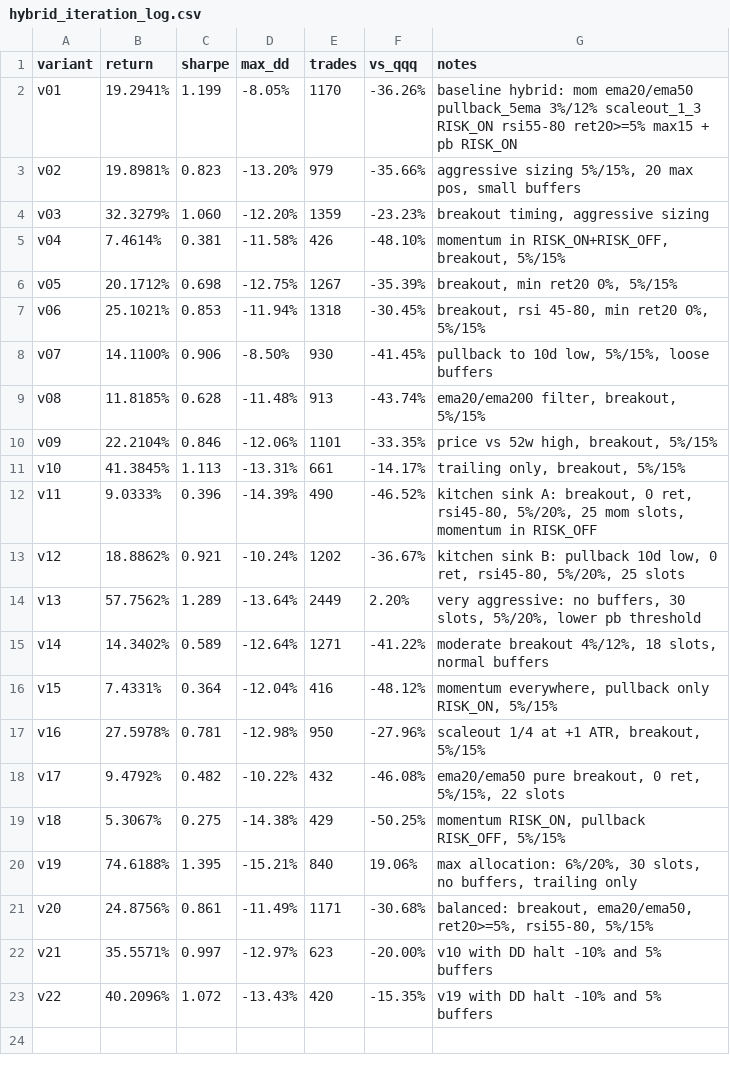
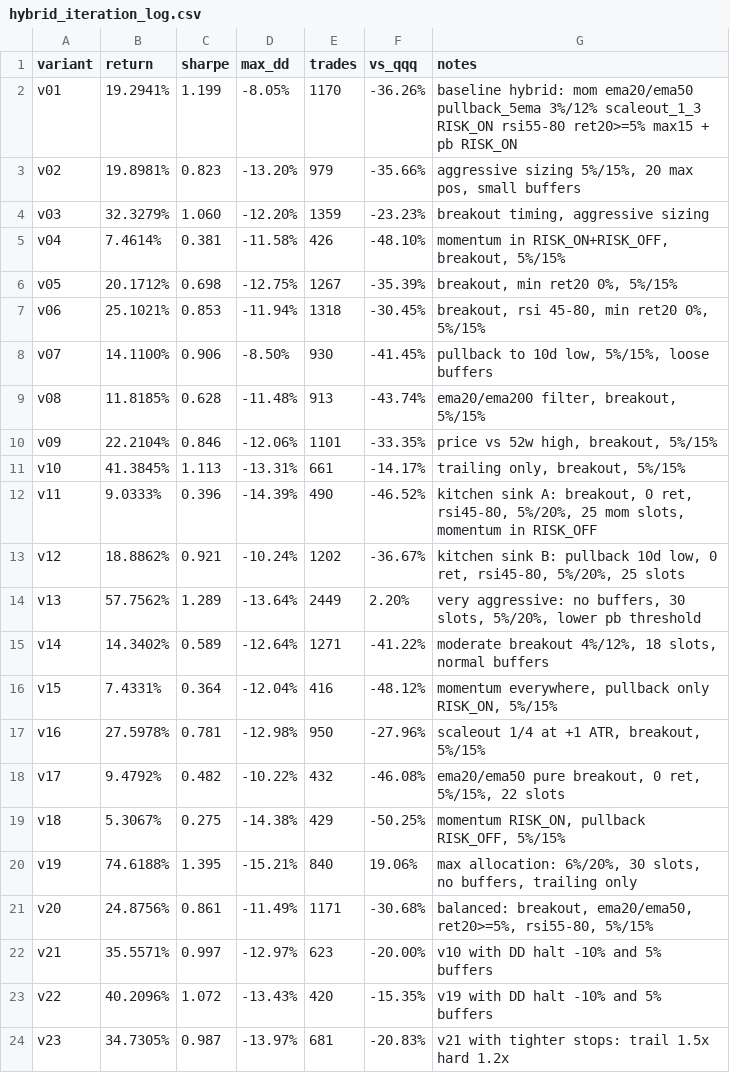
Before and after one commit to makjh79/stonkbot-ai, a CSV file: reports/hybrid_iteration_log.csv, drawn as a sheet; the diff names each change by its address in the sheet, - before the commit and + after, or states it on an @@ line.

Commit message:
hybrid variant v23: ret 34.73%, sharpe 0.99, maxdd -13.97%

```diff
--- a/reports/hybrid_iteration_log.csv
+++ b/reports/hybrid_iteration_log.csv
+row 24: v23 | 34.7305% | 0.987 | -13.97% | 681 | -20.83% | v21 with tighter stops: trail 1.5x hard 1.2x
```
Also changed, not shown: 1 other file.
